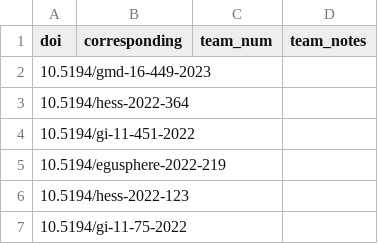
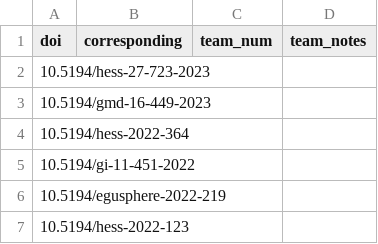
Before and after one commit to ychzhu/uranos, a CSV file: doc/scripts/publications-uranos.csv, drawn as a sheet; only a part is shown; the shorter side is filled out with more unchanged rows; the diff names each change by its address in the sheet, - before the commit and + after, or states it on an @@ line.

Commit message:
Update publications

```diff
--- a/doc/scripts/publications-uranos.csv
+++ b/doc/scripts/publications-uranos.csv
+row 2: 10.5194/hess-27-723-2023
```
Also changed, not shown: 4 other files.
